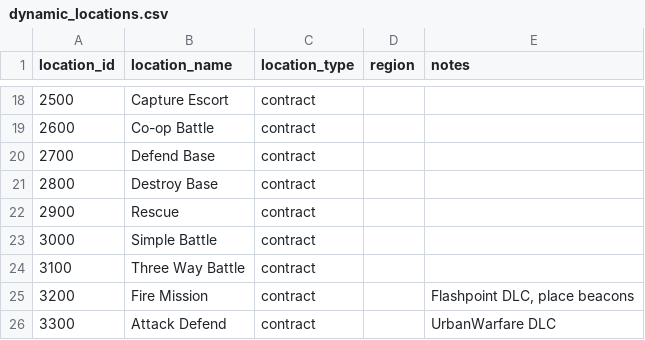
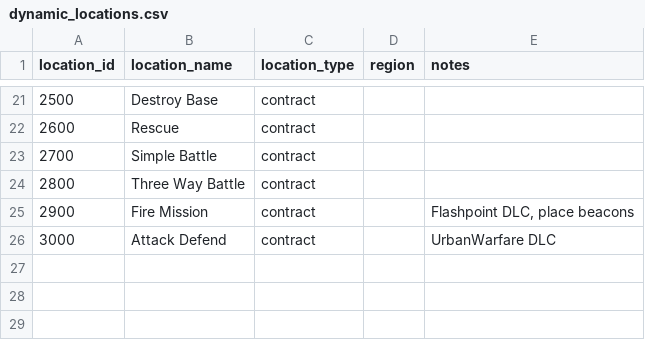
Before and after one commit to YoshiMCF/Archipelago, a CSV file: worlds/battletech/data/dynamic_locations.csv, drawn as a sheet; only a part is shown, gaps mark what is left out; removed rows and columns are numbered as before the commit, all else as after; the diff covers the shown part only; the diff names each change by its address in the sheet, - before the commit and + after, or states it on an @@ line.

Commit message:
Shop adjustments
Removed nonexistent shops. Removed Artru, which could have a shop, but cannot be returned to after a point.
Added option for auto scouting shop locations.
Added option for cost of shop locations.

```diff
--- a/worlds/battletech/data/dynamic_locations.csv
+++ b/worlds/battletech/data/dynamic_locations.csv
-B21 (location_name): Capture Escort
+B21 (location_name): Destroy Base
-B22 (location_name): Co-op Battle
+B22 (location_name): Rescue
-B23 (location_name): Defend Base
+B23 (location_name): Simple Battle
-B24 (location_name): Destroy Base
+B24 (location_name): Three Way Battle
-B25 (location_name): Rescue
+B25 (location_name): Fire Mission
-E25 (notes): (empty)
+E25 (notes): Flashpoint DLC, place beacons
-B26 (location_name): Simple Battle
+B26 (location_name): Attack Defend
-E26 (notes): (empty)
+E26 (notes): UrbanWarfare DLC
-row 24: 3100 | Three Way Battle | contract
-row 25: 3200 | Fire Mission | contract |  | Flashpoint DLC, place beacons
-row 26: 3300 | Attack Defend | contract |  | UrbanWarfare DLC
```
Also changed, not shown: 4 added rows, 1 removed row and 28 edited cells elsewhere in this file, 2 other files.
